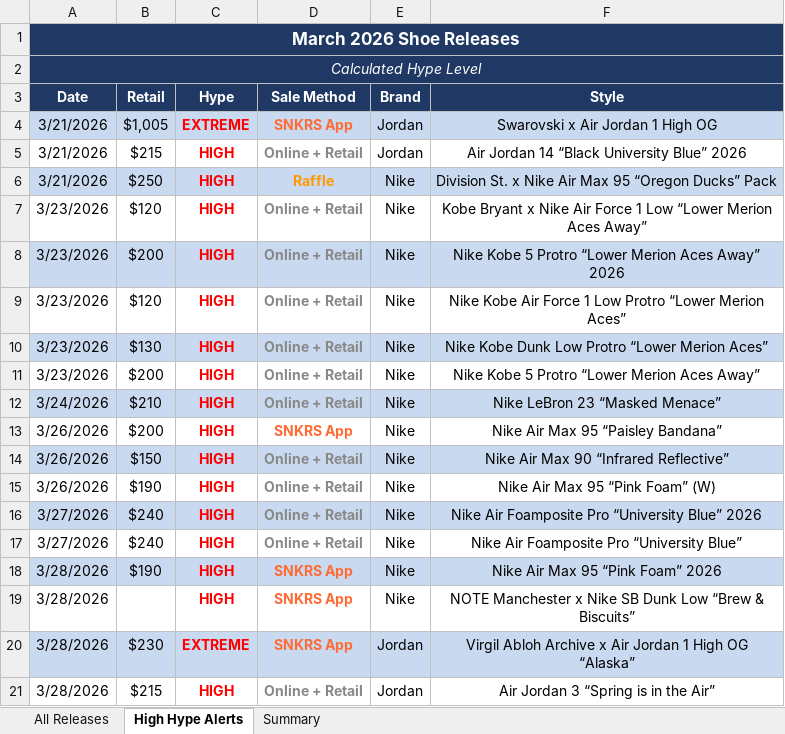
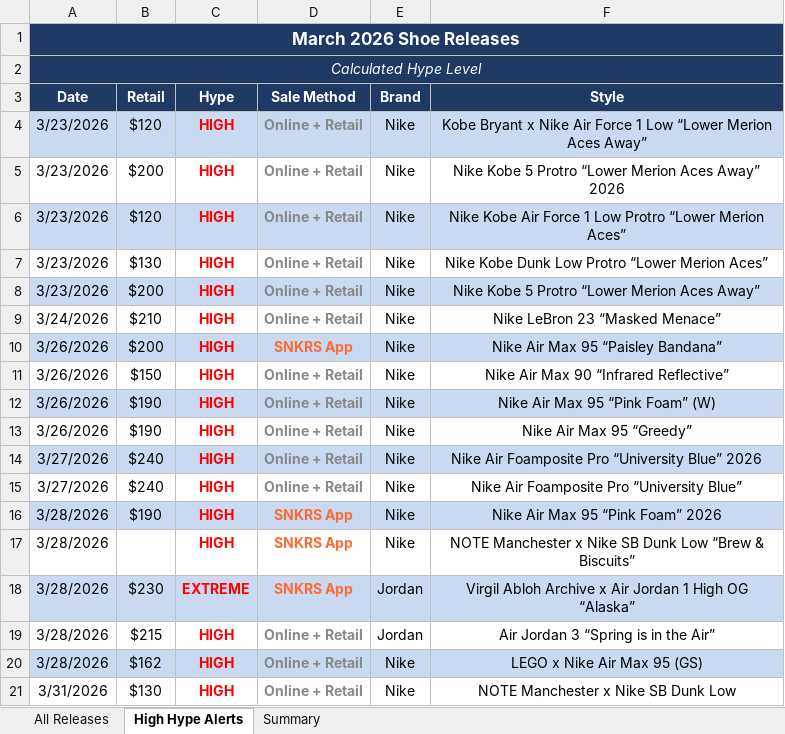
Before and after one commit to lordnader2002-sudo/Shoe-Tracker-v2, an Excel workbook: docs/data/sneaker_releases.xlsx, sheet High Hype Alerts, drawn as a sheet; only a part is shown; the shorter side is filled out with more unchanged rows; values as stored, in another font and other column widths than the file's, no borders; removed rows and columns are numbered as before the commit, all else as after; the diff names each change by its address in the sheet, - before the commit and + after, or states it on an @@ line.

```diff
--- a/docs/data/sneaker_releases.xlsx (sheet High Hype Alerts)
+++ b/docs/data/sneaker_releases.xlsx (sheet High Hype Alerts)
-row 4: 3/21/2026 | $1,005 | EXTREME | SNKRS App | Jordan | Swarovski x Air Jordan 1 High OG
-row 5: 3/21/2026 | $215 | HIGH | Online + Retail | Jordan | Air Jordan 14 “Black University Blue” 2026
-row 6: 3/21/2026 | $250 | HIGH | Raffle | Nike | Division St. x Nike Air Max 95 “Oregon Ducks” Pack
-A4:F4 fill: none
+A4:F4 fill: #C9D9EF
-A5:F5 fill: #C9D9EF
+A5:F5 fill: none
-A6:F6 fill: none
+A6:F6 fill: #C9D9EF
-A7:F7 fill: #C9D9EF
+A7:F7 fill: none
-A8:F8 fill: none
+A8:F8 fill: #C9D9EF
-A9:F9 fill: #C9D9EF
+A9:F9 fill: none
-A10:F10 fill: none
+A10:F10 fill: #C9D9EF
-A11:F11 fill: #C9D9EF
+A11:F11 fill: none
-A12:F12 fill: none
+A12:F12 fill: #C9D9EF
+row 13: 3/26/2026 | $190 | HIGH | Online + Retail | Nike | Nike Air Max 95 “Greedy”
```
Also changed, not shown: sheet All Releases, sheet Summary, reports/sneaker_releases.xlsx, 1 other file.
